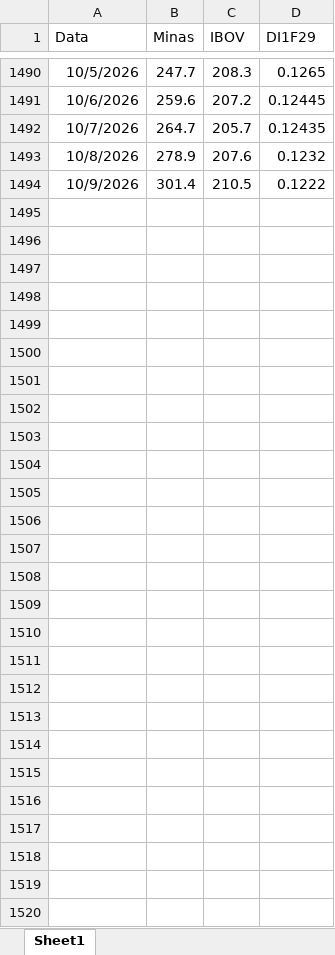
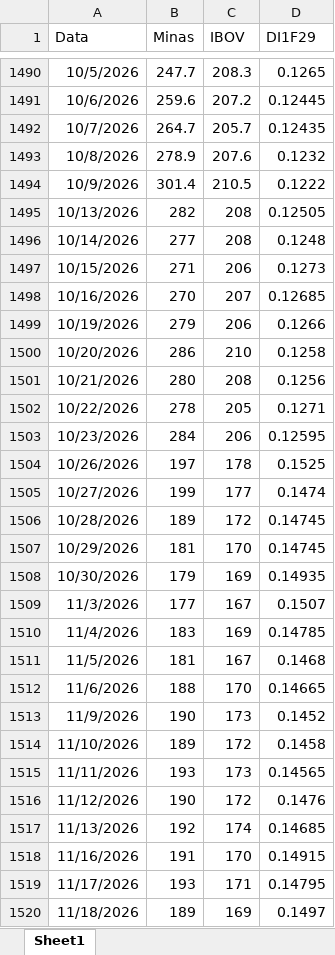
Before and after one commit to IgorCaliman/cota, an Excel workbook: B100.xlsx, sheet Sheet1, drawn as a sheet; only a part is shown, gaps mark what is left out; values as stored, in another font and other column widths than the file's, no borders; the diff names each change by its address in the sheet, - before the commit and + after, or states it on an @@ line.

Commit message:
Add files via upload

```diff
--- a/B100.xlsx (sheet Sheet1)
+++ b/B100.xlsx (sheet Sheet1)
+row 1495: 10/13/2026 | 282 | 208 | 0.12505
+row 1496: 10/14/2026 | 277 | 208 | 0.1248
+row 1497: 10/15/2026 | 271 | 206 | 0.1273
+row 1498: 10/16/2026 | 270 | 207 | 0.12685
+row 1499: 10/19/2026 | 279 | 206 | 0.1266
+row 1500: 10/20/2026 | 286 | 210 | 0.1258
+row 1501: 10/21/2026 | 280 | 208 | 0.1256
+row 1502: 10/22/2026 | 278 | 205 | 0.1271
+row 1503: 10/23/2026 | 284 | 206 | 0.12595
+row 1504: 10/26/2026 | 197 | 178 | 0.1525
+row 1505: 10/27/2026 | 199 | 177 | 0.1474
+row 1506: 10/28/2026 | 189 | 172 | 0.14745
+row 1507: 10/29/2026 | 181 | 170 | 0.14745
+row 1508: 10/30/2026 | 179 | 169 | 0.14935
+row 1509: 11/3/2026 | 177 | 167 | 0.1507
+row 1510: 11/4/2026 | 183 | 169 | 0.14785
+row 1511: 11/5/2026 | 181 | 167 | 0.1468
+row 1512: 11/6/2026 | 188 | 170 | 0.14665
+row 1513: 11/9/2026 | 190 | 173 | 0.1452
+row 1514: 11/10/2026 | 189 | 172 | 0.1458
+row 1515: 11/11/2026 | 193 | 173 | 0.14565
+row 1516: 11/12/2026 | 190 | 172 | 0.1476
+row 1517: 11/13/2026 | 192 | 174 | 0.14685
+row 1518: 11/16/2026 | 191 | 170 | 0.14915
+row 1519: 11/17/2026 | 193 | 171 | 0.14795
+row 1520: 11/18/2026 | 189 | 169 | 0.1497
```
